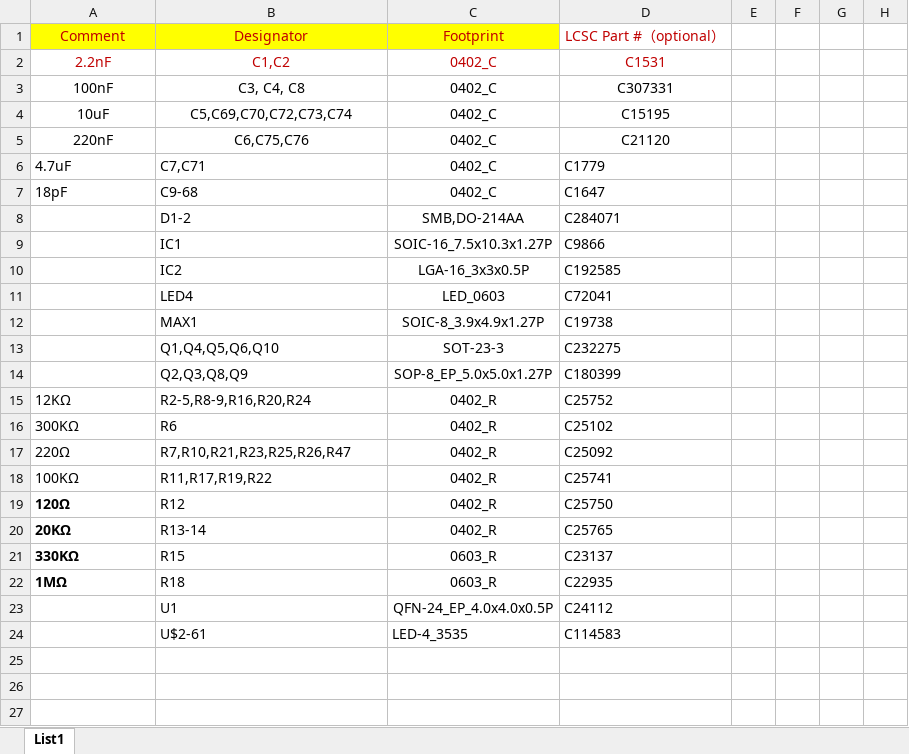
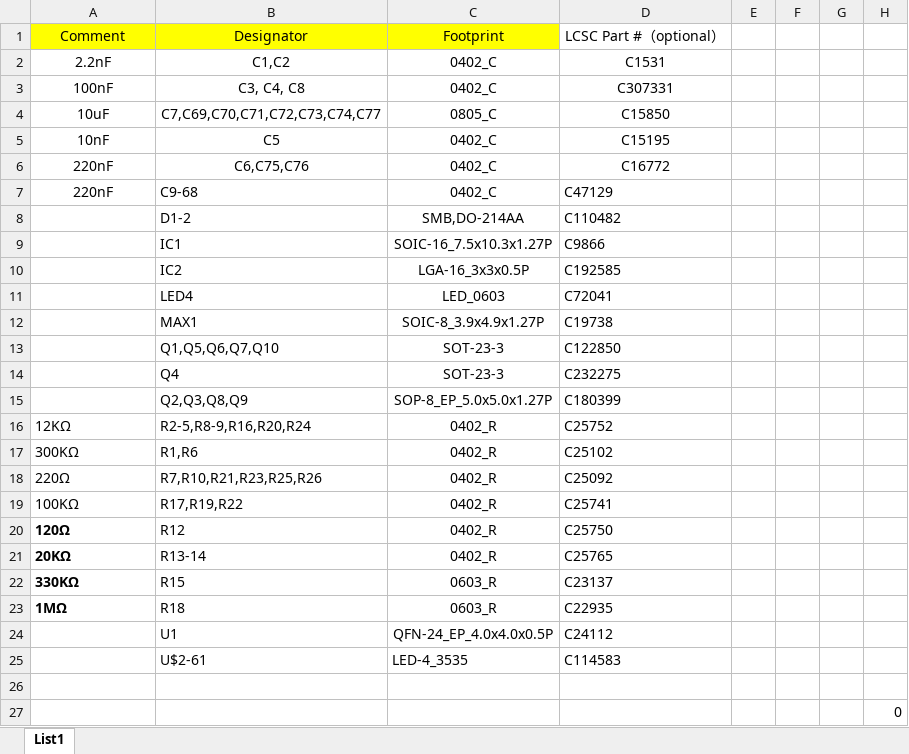
Before and after one commit to TVavrinec/SOC, an Excel workbook: ele/Blackbox/main_board/BOM.xlsx, sheet List1, drawn as a sheet; values as stored, in another font and other column widths than the file's, no borders; removed rows and columns are numbered as before the commit, all else as after; the diff names each change by its address in the sheet, - before the commit and + after, or states it on an @@ line.

Commit message:
test

```diff
--- a/ele/Blackbox/main_board/BOM.xlsx (sheet List1)
+++ b/ele/Blackbox/main_board/BOM.xlsx (sheet List1)
-A1:D2 text colour: #C00000
+A1:D2 text colour: black
+row 4: 10uF | C7,C69,C70,C71,C72,C73,C74,C77 | 0805_C | C15850
-A5: 10uF
+A5: 10nF
-B5: C5,C69,C70,C72,C73,C74
+B5: C5
-D6: C21120
+D6: C16772
-row 6: 4.7uF | C7,C71 | 0402_C | C1779
-A7: 18pF
+A7: 220nF
-A7 alignment: left
+A7 alignment: center
-D7: C1647
+D7: C47129
-D8: C284071
+D8: C110482
+row 13:  | Q1,Q5,Q6,Q7,Q10 | SOT-23-3 | C122850
-B14: Q1,Q4,Q5,Q6,Q10
+B14: Q4
-B17: R6
+B17: R1,R6
-B18: R7,R10,R21,R23,R25,R26,R47
+B18: R7,R10,R21,R23,R25,R26
-B19: R11,R17,R19,R22
+B19: R17,R19,R22
+row 26: (empty)
+row 27:  |  |  |  |  |  |  | 0
```
